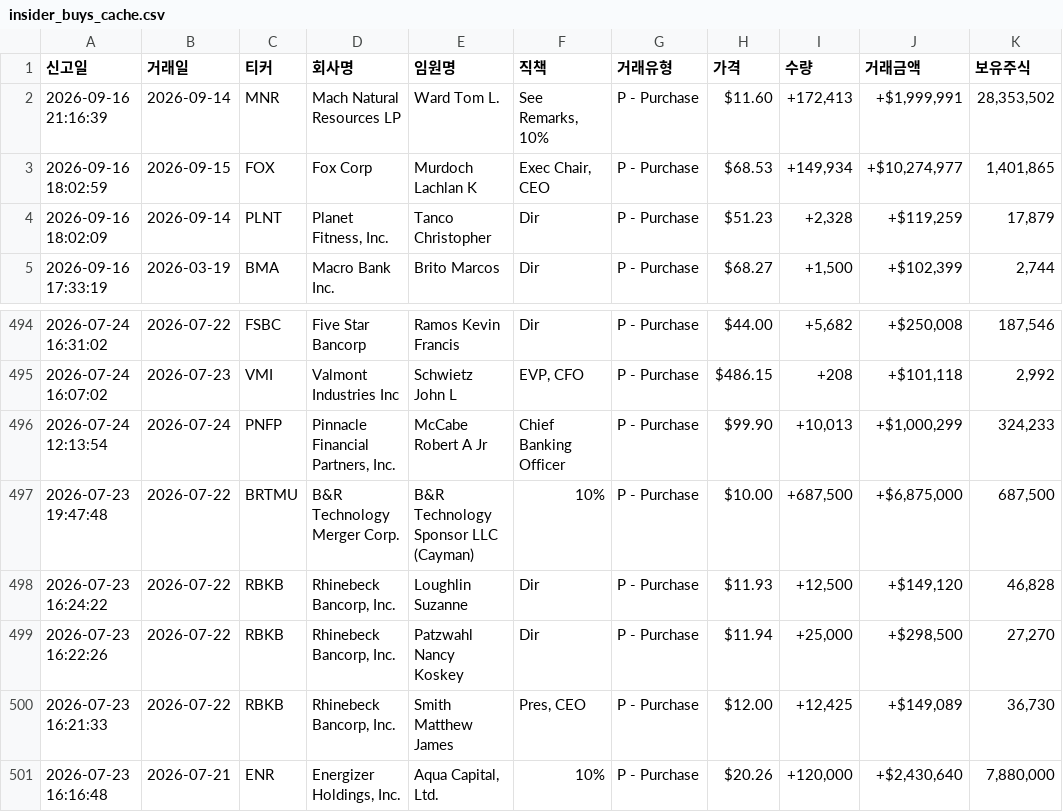
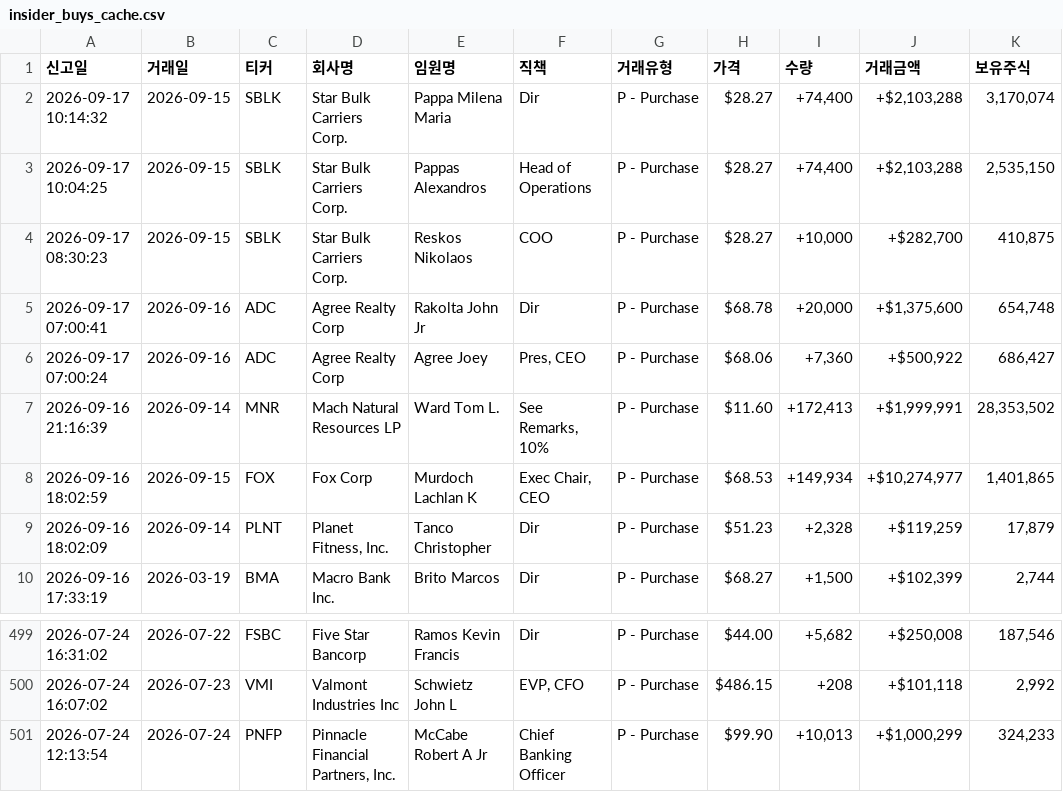
Before and after one commit to dicacros-gif/claude, a CSV file: data/insider_buys_cache.csv, drawn as a sheet; only a part is shown, gaps mark what is left out.

```diff
--- a/data/insider_buys_cache.csv
+++ b/data/insider_buys_cache.csv
@@ -1,2 +1,7 @@
 신고일,거래일,티커,회사명,임원명,직책,거래유형,가격,수량,거래금액,보유주식
+2026-09-17 10:14:32,2026-09-15,SBLK,Star Bulk Carriers Corp.,Pappa Milena Maria,Dir,P - Purchase,$28.27,"+74,400","+$2,103,288","3,170,074"
+2026-09-17 10:04:25,2026-09-15,SBLK,Star Bulk Carriers Corp.,Pappas Alexandros,Head of Operations,P - Purchase,$28.27,"+74,400","+$2,103,288","2,535,150"
+2026-09-17 08:30:23,2026-09-15,SBLK,Star Bulk Carriers Corp.,Reskos Nikolaos,COO,P - Purchase,$28.27,"+10,000","+$282,700","410,875"
+2026-09-17 07:00:41,2026-09-16,ADC,Agree Realty Corp,Rakolta John Jr,Dir,P - Purchase,$68.78,"+20,000","+$1,375,600","654,748"
+2026-09-17 07:00:24,2026-09-16,ADC,Agree Realty Corp,Agree Joey,"Pres, CEO",P - Purchase,$68.06,"+7,360","+$500,922","686,427"
 2026-09-16 21:16:39,2026-09-14,MNR,Mach Natural Resources LP,Ward Tom L.,"See Remarks, 10%",P - Purchase,$11.60,"+172,413","+$1,999,991","28,353,502"
@@ -496,6 +501 @@
 2026-07-24 12:13:54,2026-07-24,PNFP,"Pinnacle Financial Partners, Inc.",McCabe Robert A Jr,Chief Banking Officer,P - Purchase,$99.90,"+10,013","+$1,000,299","324,233"
-2026-07-23 19:47:48,2026-07-22,BRTMU,B&R Technology Merger Corp.,B&R Technology Sponsor LLC (Cayman),10%,P - Purchase,$10.00,"+687,500","+$6,875,000","687,500"
-2026-07-23 16:24:22,2026-07-22,RBKB,"Rhinebeck Bancorp, Inc.",Loughlin Suzanne,Dir,P - Purchase,$11.93,"+12,500","+$149,120","46,828"
-2026-07-23 16:22:26,2026-07-22,RBKB,"Rhinebeck Bancorp, Inc.",Patzwahl Nancy Koskey,Dir,P - Purchase,$11.94,"+25,000","+$298,500","27,270"
-2026-07-23 16:21:33,2026-07-22,RBKB,"Rhinebeck Bancorp, Inc.",Smith Matthew James,"Pres, CEO",P - Purchase,$12.00,"+12,425","+$149,089","36,730"
-2026-07-23 16:16:48,2026-07-21,ENR,"Energizer Holdings, Inc.","Aqua Capital, Ltd.",10%,P - Purchase,$20.26,"+120,000","+$2,430,640","7,880,000"
```
Also changed, not shown: 4 other files.
